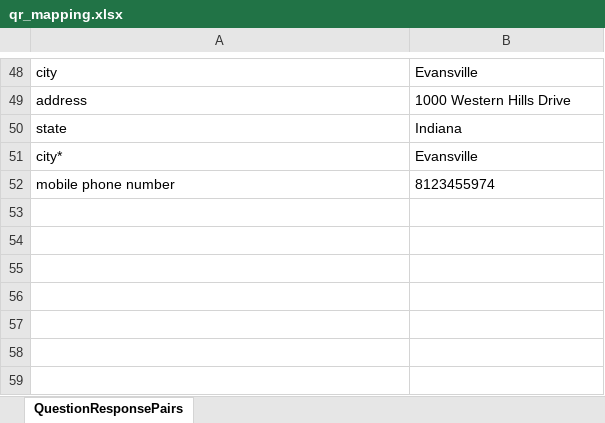
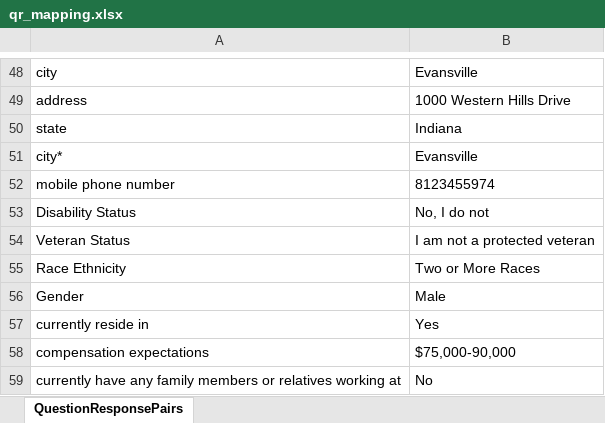
Before and after one commit to jlarnett/JSeekerBot, an Excel workbook: QuestionResponseFiles/qr_mapping.xlsx, sheet QuestionResponsePairs, drawn as a sheet; only a part is shown, gaps mark what is left out; values as stored, in another font and other column widths than the file's, no borders; the diff names each change by its address in the sheet, - before the commit and + after, or states it on an @@ line.

```diff
--- a/QuestionResponseFiles/qr_mapping.xlsx (sheet QuestionResponsePairs)
+++ b/QuestionResponseFiles/qr_mapping.xlsx (sheet QuestionResponsePairs)
+row 53: Disability Status | No, I do not
+row 54: Veteran Status | I am not a protected veteran
+row 55: Race Ethnicity | Two or More Races
+row 56: Gender | Male
+row 57: currently reside in | Yes
+row 58: compensation expectations | $75,000-90,000
+row 59: currently have any family members or relatives working at | No
```
Also changed, not shown: 1 other file.
